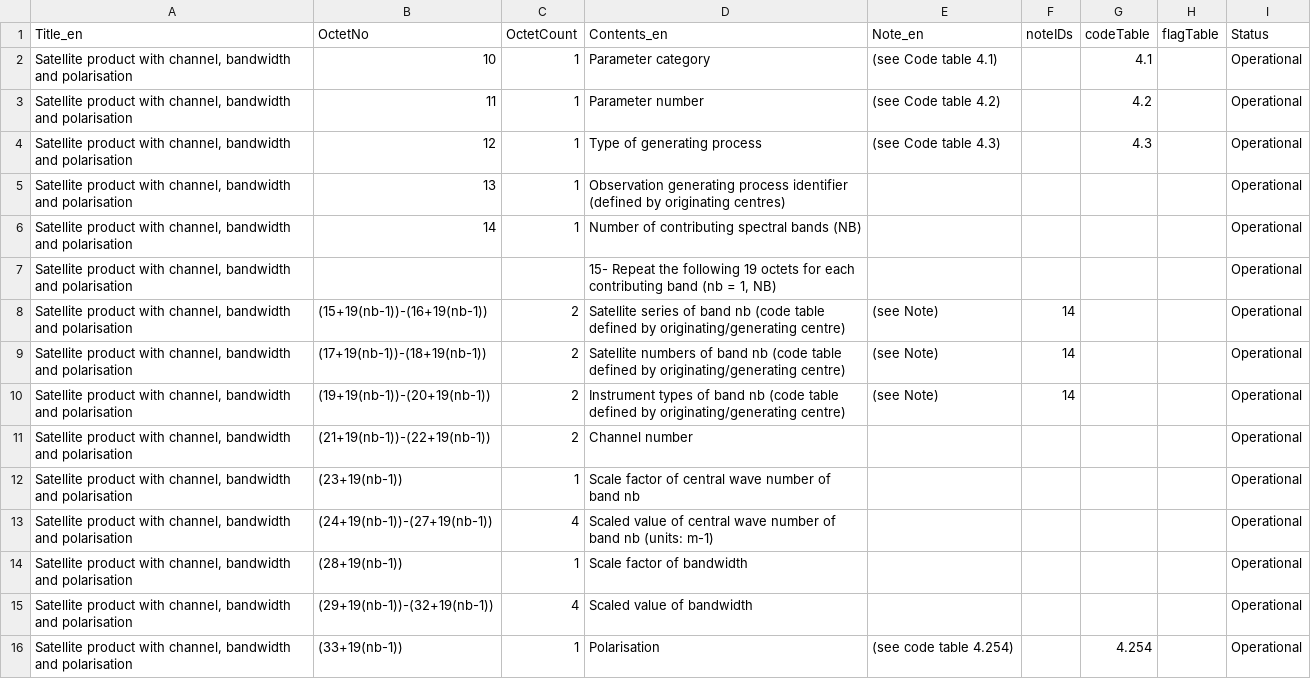
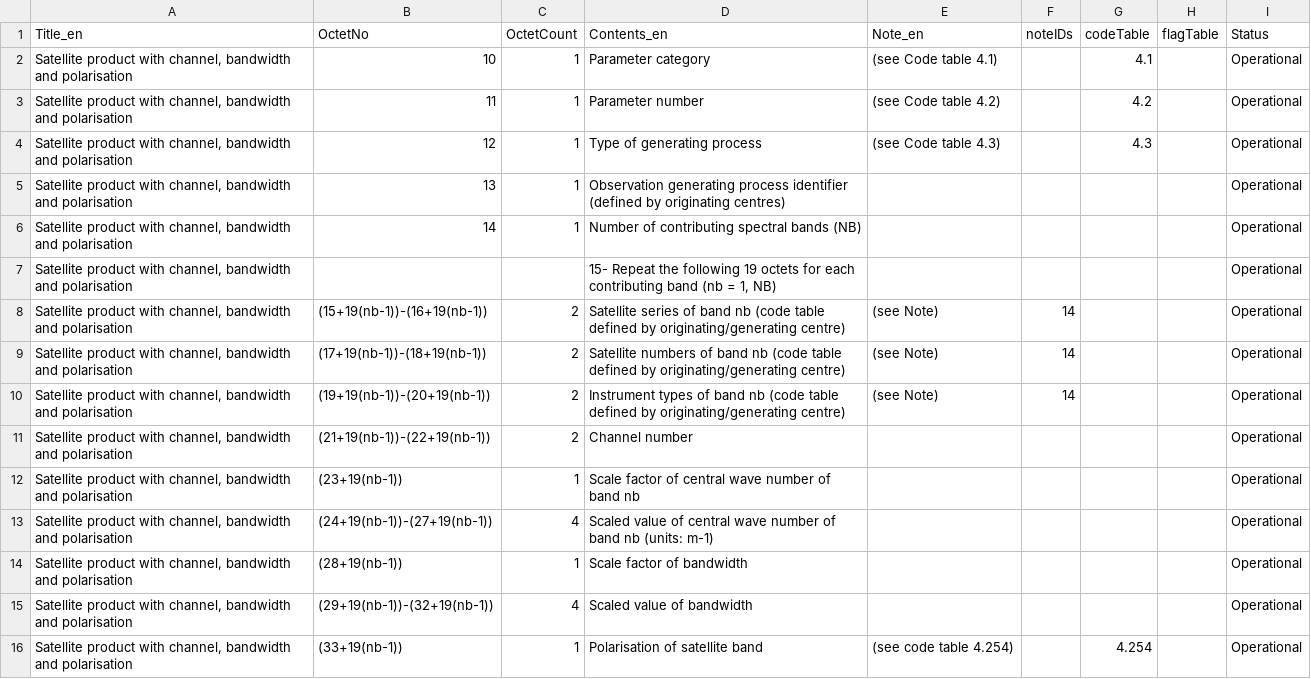
Before and after one commit to wmo-im/GRIB2, a CSV file: GRIB2_Template_4_203_ProductDefinitionTemplate_en.csv, drawn as a sheet.

Commit message:
renaming polarisation to match code table 4.254 in template 4.203 to 4.207

```diff
--- a/GRIB2_Template_4_203_ProductDefinitionTemplate_en.csv
+++ b/GRIB2_Template_4_203_ProductDefinitionTemplate_en.csv
@@ -15,2 +15,2 @@ Title_en,OctetNo,OctetCount,Contents_en,Note_en,noteIDs,codeTable,flagTable,Stat
 "Satellite product with channel, bandwidth and polarisation",(29+19(nb-1))-(32+19(nb-1)),4,Scaled value of bandwidth,,,,,Operational
-"Satellite product with channel, bandwidth and polarisation",(33+19(nb-1)),1,Polarisation,(see code table 4.254),,4.254,,Operational
+"Satellite product with channel, bandwidth and polarisation",(33+19(nb-1)),1,Polarisation of satellite band,(see code table 4.254),,4.254,,Operational
```
Also changed, not shown: GRIB2_Template_4_204_ProductDefinitionTemplate_en.csv, GRIB2_Template_4_205_ProductDefinitionTemplate_en.csv, 2 other files.
